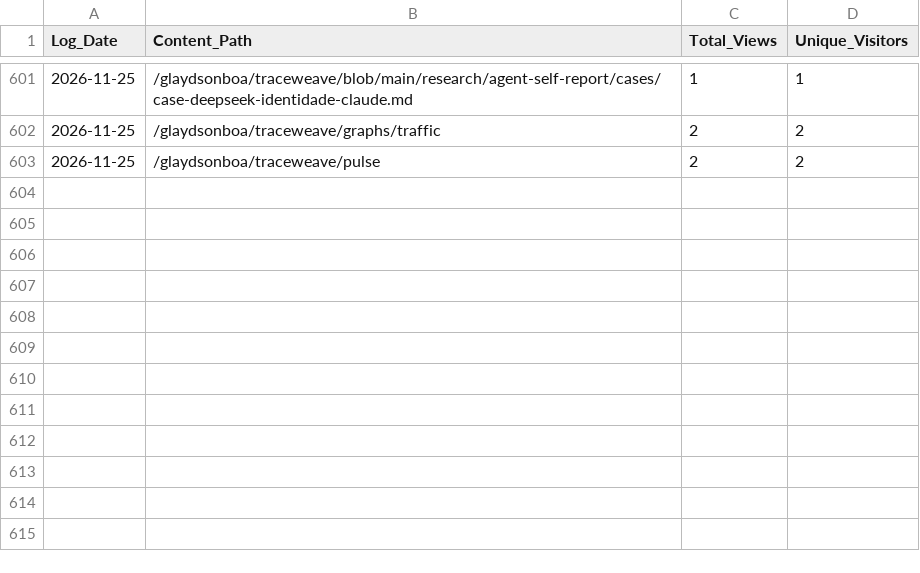
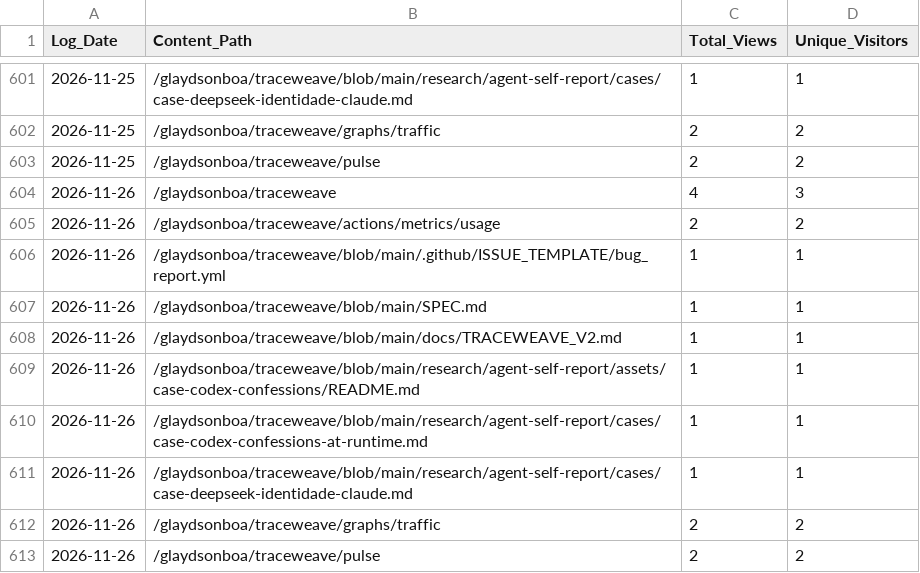
Before and after one commit to glaydsonboa/traceweave, a CSV file: research/traffic-data/popular_content_history.csv, drawn as a sheet; only a part is shown, gaps mark what is left out.

```diff
--- a/research/traffic-data/popular_content_history.csv
+++ b/research/traffic-data/popular_content_history.csv
@@ -603 +603,11 @@ Log_Date;Content_Path;Total_Views;Unique_Visitors
 2026-11-25;/glaydsonboa/traceweave/pulse;2;2
+2026-11-26;/glaydsonboa/traceweave;4;3
+2026-11-26;/glaydsonboa/traceweave/actions/metrics/usage;2;2
+2026-11-26;/glaydsonboa/traceweave/blob/main/.github/ISSUE_TEMPLATE/bug_report.yml;1;1
+2026-11-26;/glaydsonboa/traceweave/blob/main/SPEC.md;1;1
+2026-11-26;/glaydsonboa/traceweave/blob/main/docs/TRACEWEAVE_V2.md;1;1
+2026-11-26;/glaydsonboa/traceweave/blob/main/research/agent-self-report/assets/case-codex-confessions/README.md;1;1
+2026-11-26;/glaydsonboa/traceweave/blob/main/research/agent-self-report/cases/case-codex-confessions-at-runtime.md;1;1
+2026-11-26;/glaydsonboa/traceweave/blob/main/research/agent-self-report/cases/case-deepseek-identidade-claude.md;1;1
+2026-11-26;/glaydsonboa/traceweave/graphs/traffic;2;2
+2026-11-26;/glaydsonboa/traceweave/pulse;2;2
```
Also changed, not shown: research/traffic-data/clones_history.csv, research/traffic-data/views_history.csv.
